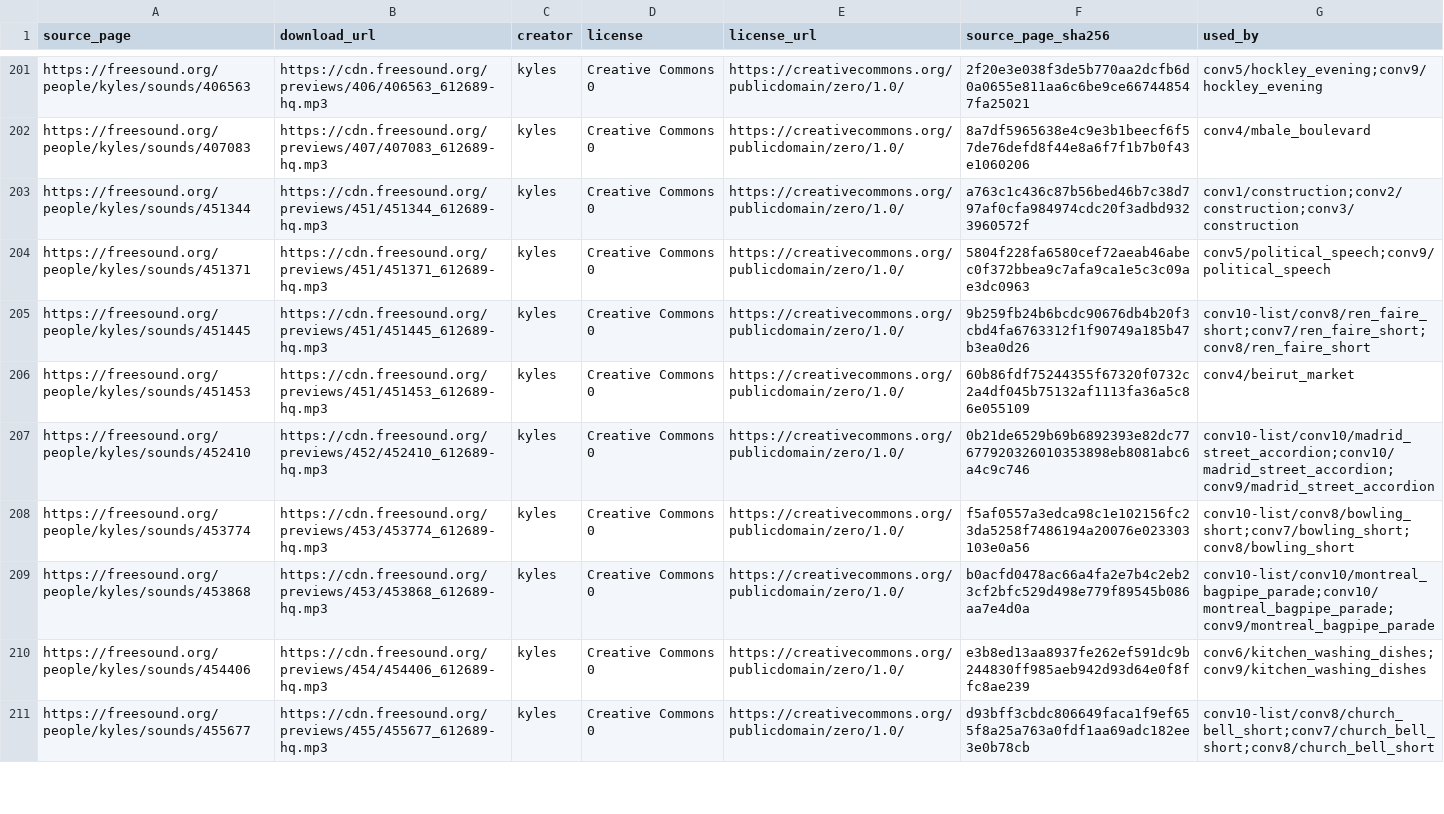
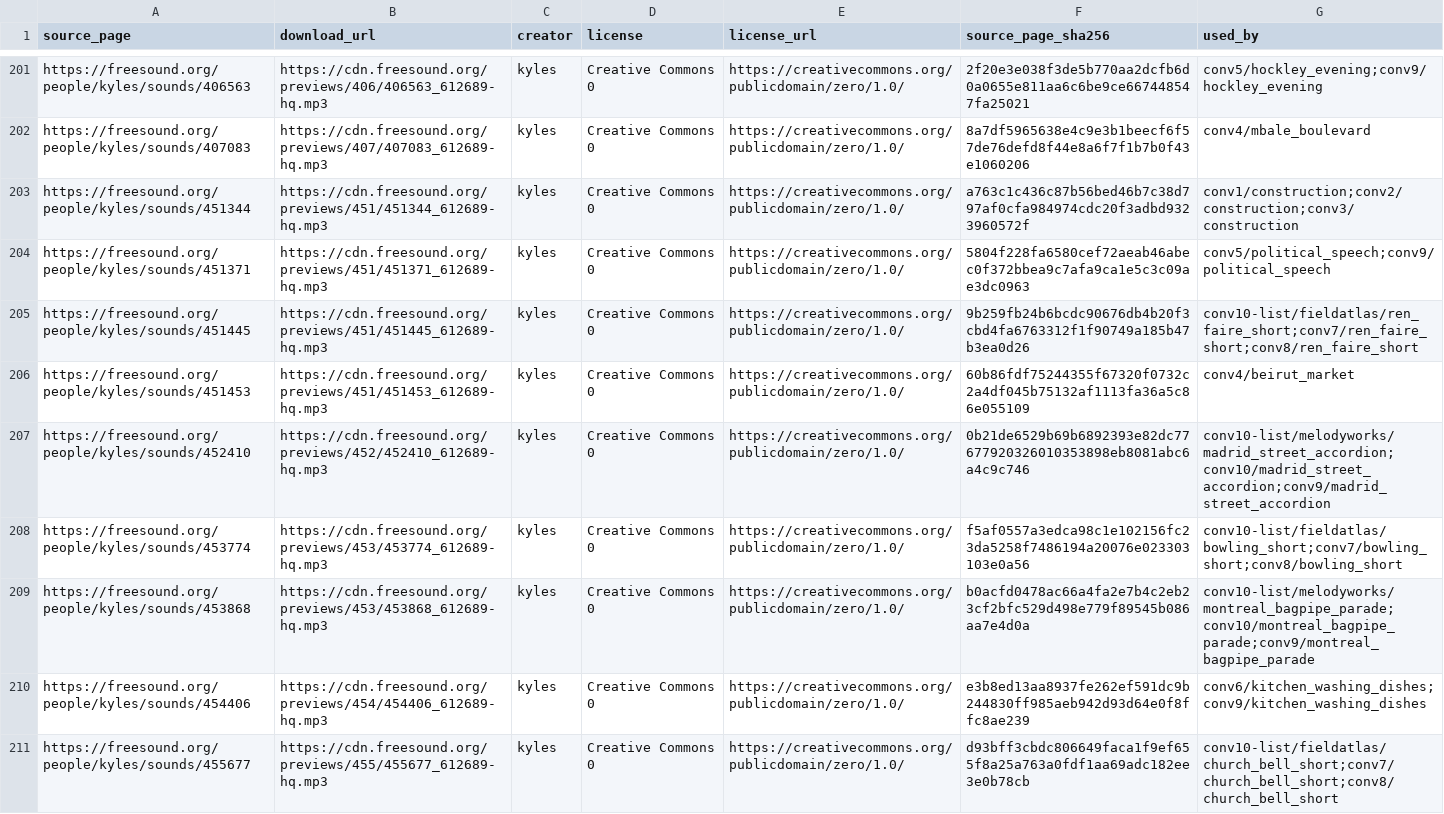
Before and after one commit to babymastodon/sounds, a TSV file: conv10/SOURCE_INVENTORY.tsv, drawn as a sheet; only a part is shown, gaps mark what is left out; the diff covers the shown part only.

```diff
--- a/conv10/SOURCE_INVENTORY.tsv
+++ b/conv10/SOURCE_INVENTORY.tsv
@@ -204,8 +204,8 @@ https://freesound.org/people/kyles/sounds/451344	https://cdn.freesound.org/previ
 https://freesound.org/people/kyles/sounds/451371	https://cdn.freesound.org/previews/451/451371_612689-hq.mp3	kyles	Creative Commons 0	https://creativecommons.org/publicdomain/zero/1.0/	5804f228fa6580cef72aeab46abec0f372bbea9c7afa9ca1e5c3c09ae3dc0963	conv5/political_speech;conv9/political_speech
-https://freesound.org/people/kyles/sounds/451445	https://cdn.freesound.org/previews/451/451445_612689-hq.mp3	kyles	Creative Commons 0	https://creativecommons.org/publicdomain/zero/1.0/	9b259fb24b6bcdc90676db4b20f3cbd4fa6763312f1f90749a185b47b3ea0d26	conv10-list/conv8/ren_faire_short;conv7/ren_faire_short;conv8/ren_faire_short
+https://freesound.org/people/kyles/sounds/451445	https://cdn.freesound.org/previews/451/451445_612689-hq.mp3	kyles	Creative Commons 0	https://creativecommons.org/publicdomain/zero/1.0/	9b259fb24b6bcdc90676db4b20f3cbd4fa6763312f1f90749a185b47b3ea0d26	conv10-list/fieldatlas/ren_faire_short;conv7/ren_faire_short;conv8/ren_faire_short
 https://freesound.org/people/kyles/sounds/451453	https://cdn.freesound.org/previews/451/451453_612689-hq.mp3	kyles	Creative Commons 0	https://creativecommons.org/publicdomain/zero/1.0/	60b86fdf75244355f67320f0732c2a4df045b75132af1113fa36a5c86e055109	conv4/beirut_market
-https://freesound.org/people/kyles/sounds/452410	https://cdn.freesound.org/previews/452/452410_612689-hq.mp3	kyles	Creative Commons 0	https://creativecommons.org/publicdomain/zero/1.0/	0b21de6529b69b6892393e82dc77677920326010353898eb8081abc6a4c9c746	conv10-list/conv10/madrid_street_accordion;conv10/madrid_street_accordion;conv9/madrid_street_accordion
-https://freesound.org/people/kyles/sounds/453774	https://cdn.freesound.org/previews/453/453774_612689-hq.mp3	kyles	Creative Commons 0	https://creativecommons.org/publicdomain/zero/1.0/	f5af0557a3edca98c1e102156fc23da5258f7486194a20076e023303103e0a56	conv10-list/conv8/bowling_short;conv7/bowling_short;conv8/bowling_short
-https://freesound.org/people/kyles/sounds/453868	https://cdn.freesound.org/previews/453/453868_612689-hq.mp3	kyles	Creative Commons 0	https://creativecommons.org/publicdomain/zero/1.0/	b0acfd0478ac66a4fa2e7b4c2eb23cf2bfc529d498e779f89545b086aa7e4d0a	conv10-list/conv10/montreal_bagpipe_parade;conv10/montreal_bagpipe_parade;conv9/montreal_bagpipe_parade
+https://freesound.org/people/kyles/sounds/452410	https://cdn.freesound.org/previews/452/452410_612689-hq.mp3	kyles	Creative Commons 0	https://creativecommons.org/publicdomain/zero/1.0/	0b21de6529b69b6892393e82dc77677920326010353898eb8081abc6a4c9c746	conv10-list/melodyworks/madrid_street_accordion;conv10/madrid_street_accordion;conv9/madrid_street_accordion
+https://freesound.org/people/kyles/sounds/453774	https://cdn.freesound.org/previews/453/453774_612689-hq.mp3	kyles	Creative Commons 0	https://creativecommons.org/publicdomain/zero/1.0/	f5af0557a3edca98c1e102156fc23da5258f7486194a20076e023303103e0a56	conv10-list/fieldatlas/bowling_short;conv7/bowling_short;conv8/bowling_short
+https://freesound.org/people/kyles/sounds/453868	https://cdn.freesound.org/previews/453/453868_612689-hq.mp3	kyles	Creative Commons 0	https://creativecommons.org/publicdomain/zero/1.0/	b0acfd0478ac66a4fa2e7b4c2eb23cf2bfc529d498e779f89545b086aa7e4d0a	conv10-list/melodyworks/montreal_bagpipe_parade;conv10/montreal_bagpipe_parade;conv9/montreal_bagpipe_parade
 https://freesound.org/people/kyles/sounds/454406	https://cdn.freesound.org/previews/454/454406_612689-hq.mp3	kyles	Creative Commons 0	https://creativecommons.org/publicdomain/zero/1.0/	e3b8ed13aa8937fe262ef591dc9b244830ff985aeb942d93d64e0f8ffc8ae239	conv6/kitchen_washing_dishes;conv9/kitchen_washing_dishes
-https://freesound.org/people/kyles/sounds/455677	https://cdn.freesound.org/previews/455/455677_612689-hq.mp3	kyles	Creative Commons 0	https://creativecommons.org/publicdomain/zero/1.0/	d93bff3cbdc806649faca1f9ef655f8a25a763a0fdf1aa69adc182ee3e0b78cb	conv10-list/conv8/church_bell_short;conv7/church_bell_short;conv8/church_bell_short
+https://freesound.org/people/kyles/sounds/455677	https://cdn.freesound.org/previews/455/455677_612689-hq.mp3	kyles	Creative Commons 0	https://creativecommons.org/publicdomain/zero/1.0/	d93bff3cbdc806649faca1f9ef655f8a25a763a0fdf1aa69adc182ee3e0b78cb	conv10-list/fieldatlas/church_bell_short;conv7/church_bell_short;conv8/church_bell_short
```
Also changed, not shown: 91 edited cells elsewhere in this file, 31 other files.
